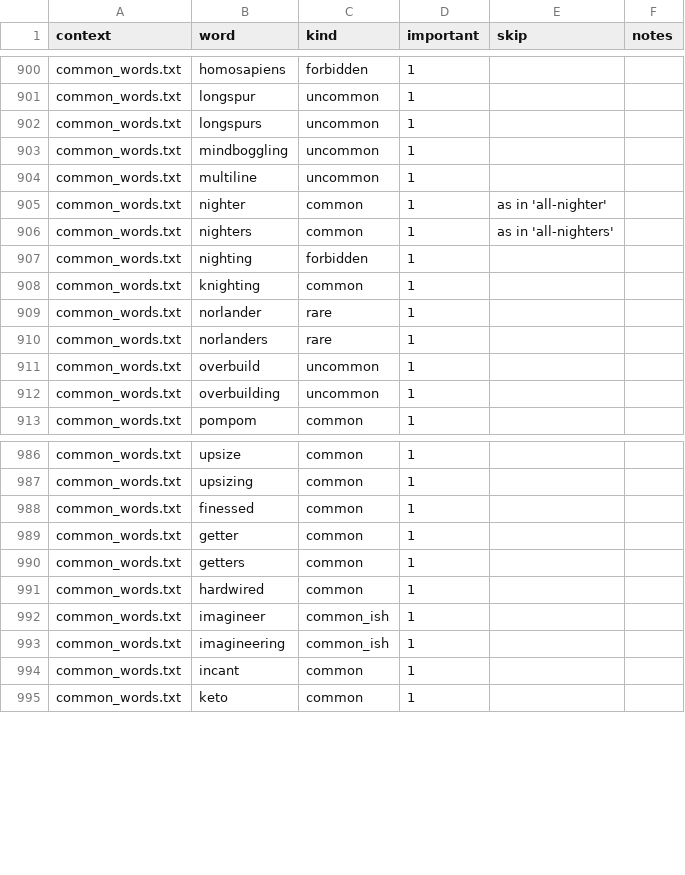
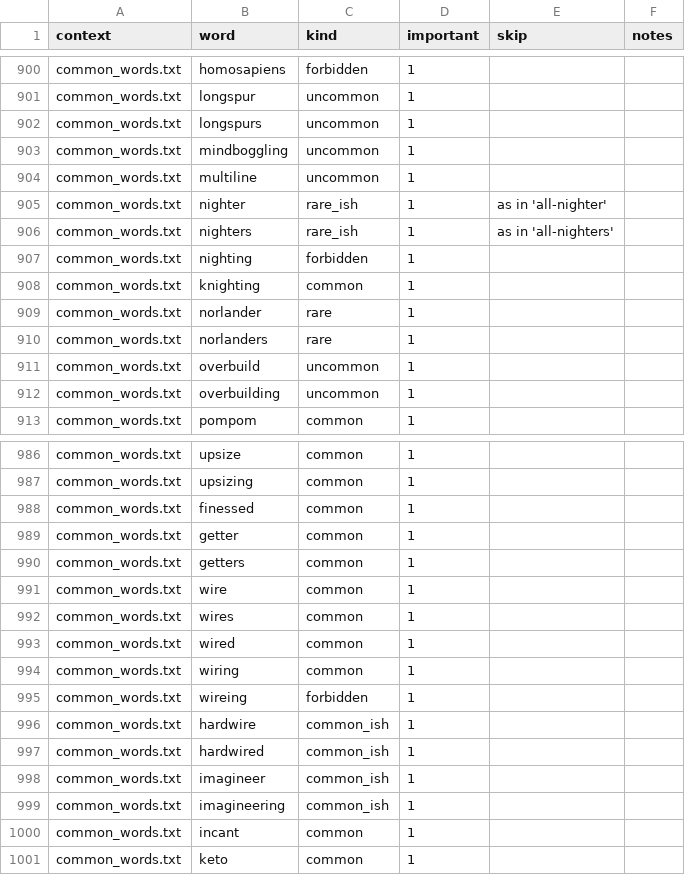
Before and after one commit to paceheart/rhymecrime, a CSV file: spec/rarity.csv, drawn as a sheet; only a part is shown, gaps mark what is left out.

```diff
--- a/spec/rarity.csv
+++ b/spec/rarity.csv
@@ -904,4 +904,4 @@ common_words.txt,mindboggling,uncommon,1,"",""
 common_words.txt,multiline,uncommon,1,"",""
-common_words.txt,nighter,common,1,"as in 'all-nighter'",""
-common_words.txt,nighters,common,1,"as in 'all-nighters'",""
+common_words.txt,nighter,rare_ish,1,"as in 'all-nighter'",""
+common_words.txt,nighters,rare_ish,1,"as in 'all-nighters'",""
 common_words.txt,nighting,forbidden,1,"",""
@@ -990,3 +990,9 @@ common_words.txt,getter,common,1,"",""
 common_words.txt,getters,common,1,"",""
-common_words.txt,hardwired,common,1,"",""
+common_words.txt,wire,common,1,"",""
+common_words.txt,wires,common,1,"",""
+common_words.txt,wired,common,1,"",""
+common_words.txt,wiring,common,1,"",""
+common_words.txt,wireing,forbidden,1,"",""
+common_words.txt,hardwire,common_ish,1,"",""
+common_words.txt,hardwired,common_ish,1,"",""
 common_words.txt,imagineer,common_ish,1,"",""
```
Also changed, not shown: 8 other files.
